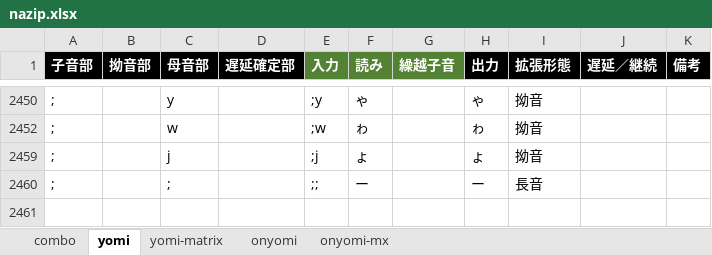
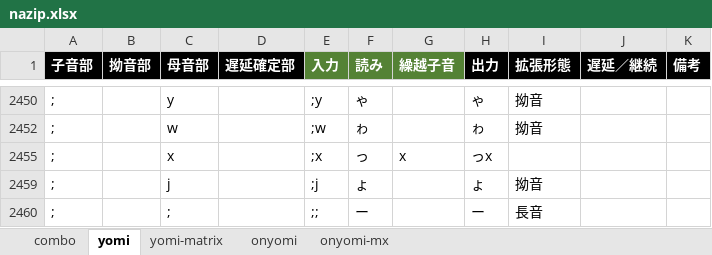
Before and after one commit to rytzk/SharePool, an Excel workbook: nazip.xlsx, sheet yomi, drawn as a sheet; only a part is shown, gaps mark what is left out; values as stored, in another font and other column widths than the file's, no borders; conditional formats not drawn; the diff names each change by its address in the sheet, - before the commit and + after, or states it on an @@ line.

```diff
--- a/nazip.xlsx (sheet yomi)
+++ b/nazip.xlsx (sheet yomi)
+row 2455: ; |  | x |  | ;x | っ | x | っx
```
Also changed, not shown: sheet yomi-matrix, 1 other file.
